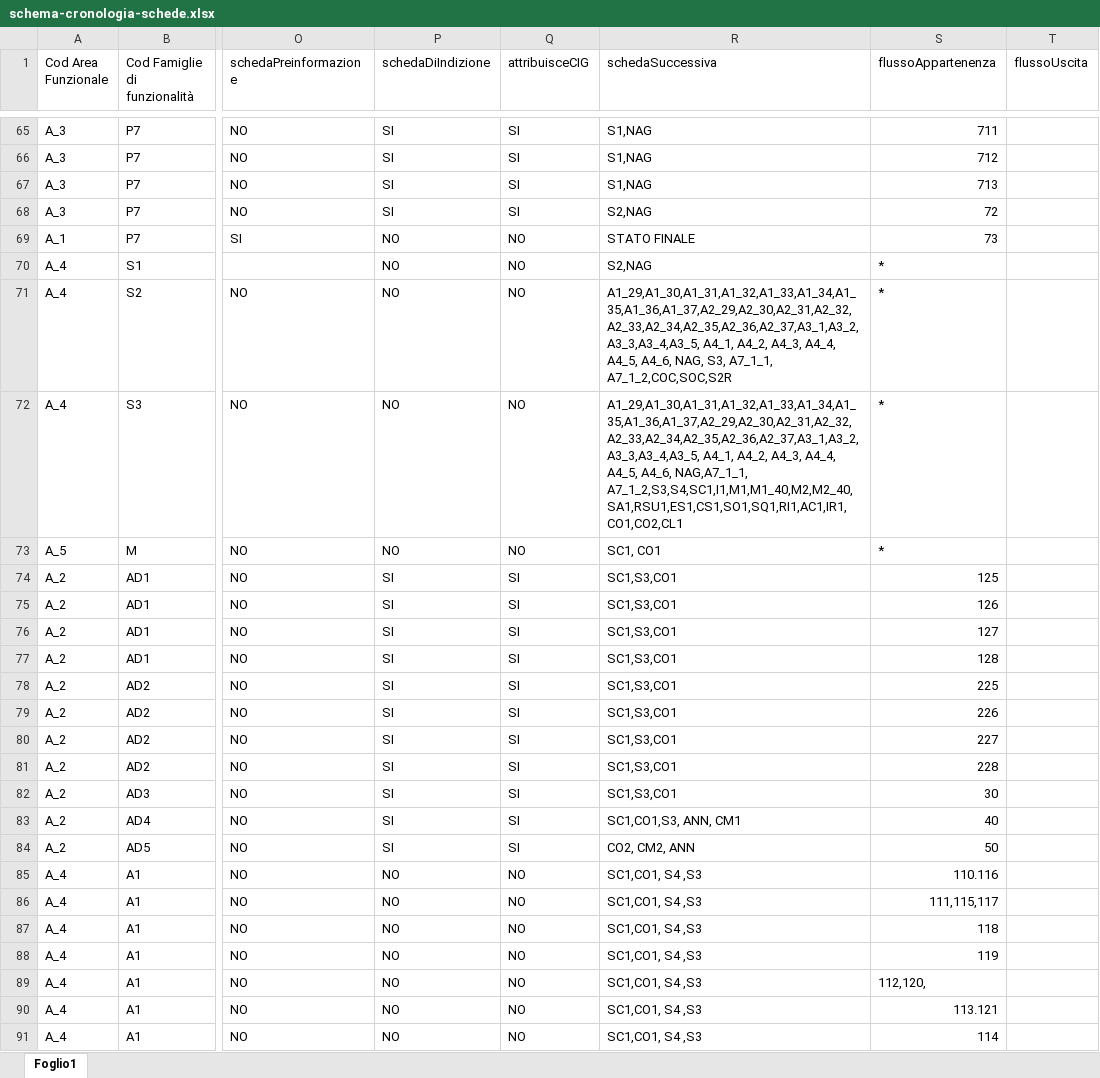
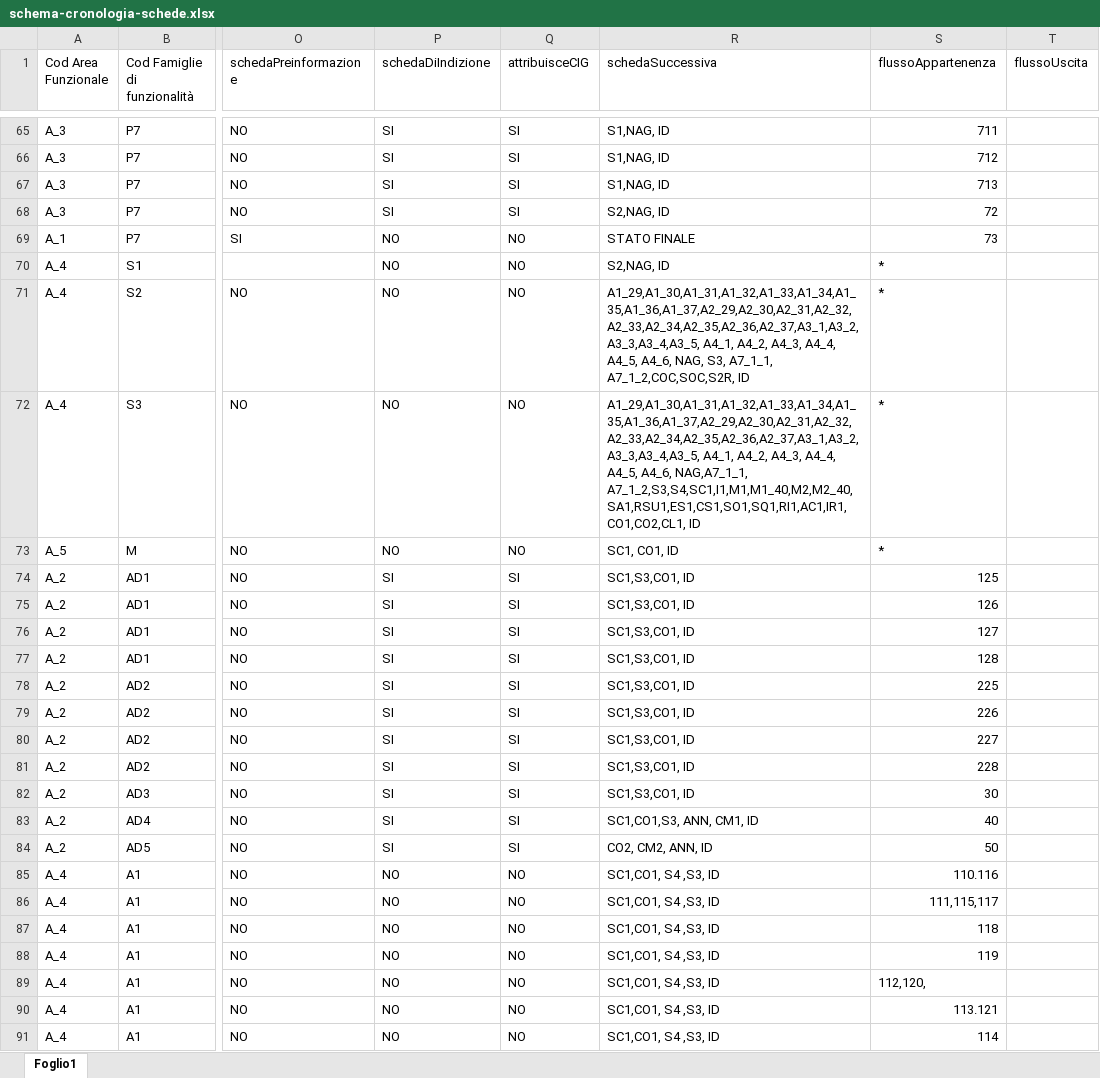
Before and after one commit to anticorruzione-test/npa, an Excel workbook: docs/orchestratore/schema-cronologia-schede.xlsx, sheet Foglio1, drawn as a sheet; only a part is shown, gaps mark what is left out; values as stored, in another font and other column widths than the file's, no cell formats; the diff covers the shown part only; the diff names each change by its address in the sheet, - before the commit and + after, or states it on an @@ line.

Commit message:
Aggiornamento per gestione nuova scheda ID (aggiornamento Cup)

```diff
--- a/docs/orchestratore/schema-cronologia-schede.xlsx (sheet Foglio1)
+++ b/docs/orchestratore/schema-cronologia-schede.xlsx (sheet Foglio1)
-R65:R67 (schedaSuccessiva): S1,NAG
+R65:R67 (schedaSuccessiva): S1,NAG, ID
-R68 (schedaSuccessiva): S2,NAG
+R68 (schedaSuccessiva): S2,NAG, ID
-R70 (schedaSuccessiva): S2,NAG
+R70 (schedaSuccessiva): S2,NAG, ID
-R71 (schedaSuccessiva): …S3, A7_1_1, A7_1_2,COC,SOC,S2R
+R71 (schedaSuccessiva): …S3, A7_1_1, A7_1_2,COC,SOC,S2R, ID
-R72 (schedaSuccessiva): …A4_6, NAG,A7_1_1, A7_1_2,S3,S4,SC1,I1,M1,M1_40,M2,M2_40,SA1,RSU1,ES1,CS1,SO1,SQ1,RI1,AC1,IR1,CO1,CO2,CL1
+R72 (schedaSuccessiva): …A4_6, NAG,A7_1_1, A7_1_2,S3,S4,SC1,I1,M1,M1_40,M2,M2_40,SA1,RSU1,ES1,CS1,SO1,SQ1,RI1,AC1,IR1,CO1,CO2,CL1, ID
-R73 (schedaSuccessiva): SC1, CO1
+R73 (schedaSuccessiva): SC1, CO1, ID
-R74:R82 (schedaSuccessiva): SC1,S3,CO1
+R74:R82 (schedaSuccessiva): SC1,S3,CO1, ID
-R83 (schedaSuccessiva): SC1,CO1,S3, ANN, CM1
+R83 (schedaSuccessiva): SC1,CO1,S3, ANN, CM1, ID
-R84 (schedaSuccessiva): CO2, CM2, ANN
+R84 (schedaSuccessiva): CO2, CM2, ANN, ID
-R85:R91 (schedaSuccessiva): SC1,CO1, S4 ,S3
+R85:R91 (schedaSuccessiva): SC1,CO1, S4 ,S3, ID
```
Also changed, not shown: 1 added row and 86 edited cells elsewhere in this sheet, cell formats.
